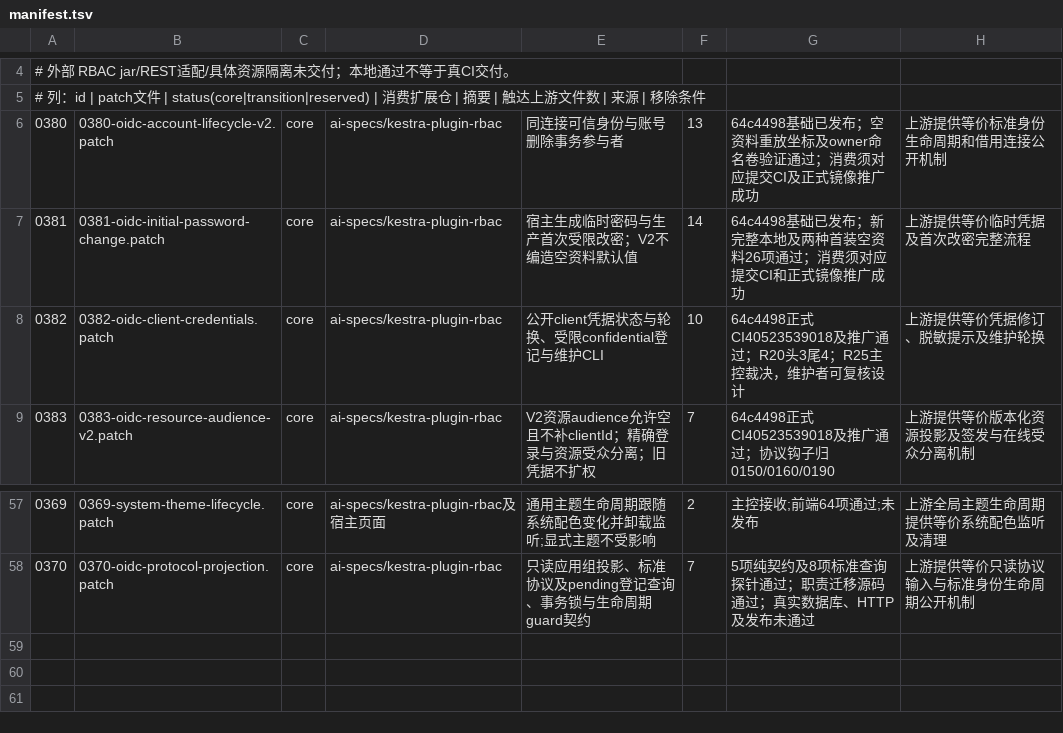
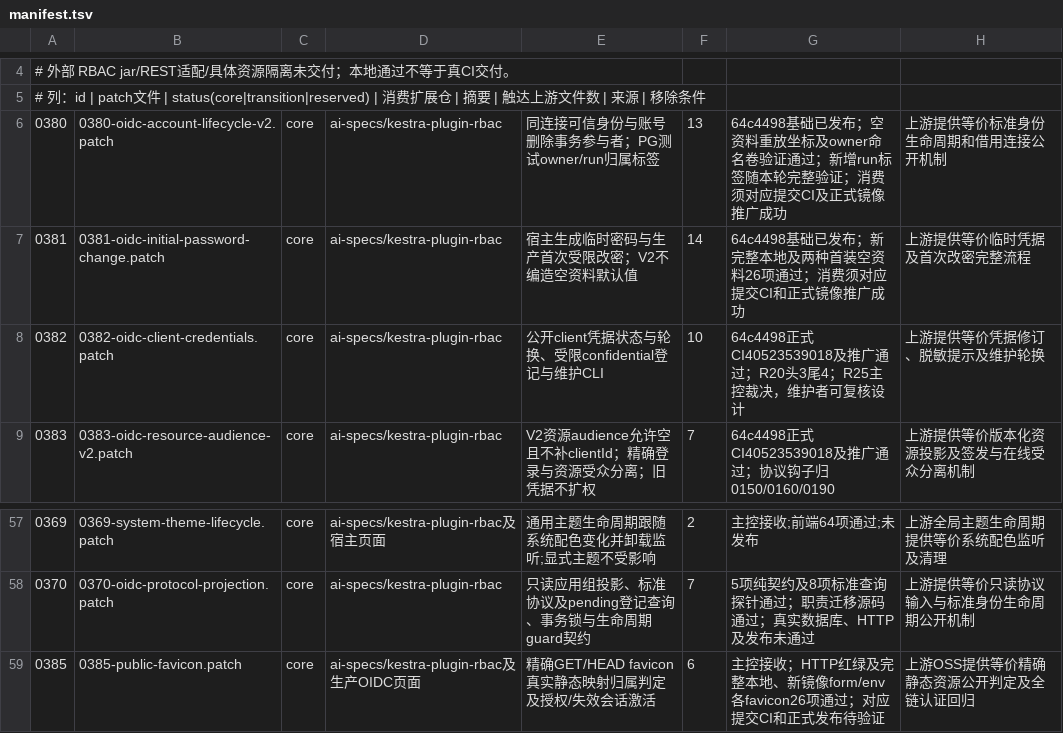
Before and after one commit to ai-specs/kestra-overlay, a TSV file: patches/manifest.tsv, drawn as a sheet; only a part is shown, gaps mark what is left out; the diff names each change by its address in the sheet, - before the commit and + after, or states it on an @@ line.

Commit message:
REQ-0385 activate exact public favicon static resource

```diff
--- a/patches/manifest.tsv
+++ b/patches/manifest.tsv
-E6: 同连接可信身份与账号删除事务参与者
+E6: 同连接可信身份与账号删除事务参与者；PG测试owner/run归属标签
-G6: …证通过；消费须对…
+G6: …证通过；新增run标签随本轮完整验证；消费须对…
+row 59: 0385 | 0385-public-favicon.patch | core | ai-specs/kestra-plugin-rbac及生产OIDC页面 | 精确GET/HEAD favicon真实静态映射归属判定及授权/失效会话激活 | 6 | 主控接收；HTTP红绿及完整本地、新镜像form/env各favicon26项通过；对应提交CI和正式发布待验证 | 上游OSS提供等价精确静态资源公开判定及全链认证回归
```
Also changed, not shown: 13 other files.
